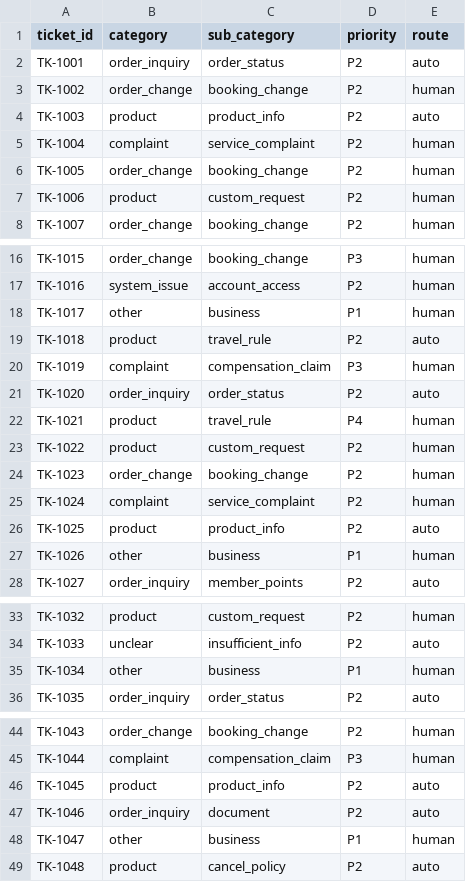
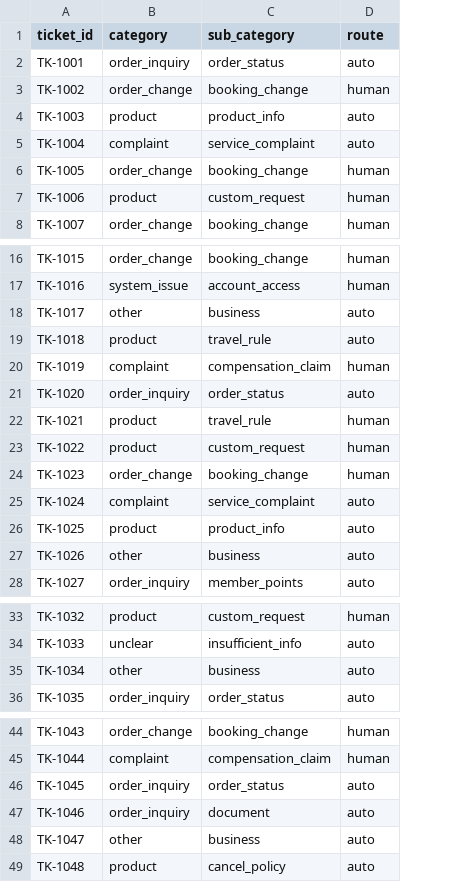
Before and after one commit to tarohuang1999-droid/ai-customer-service-assessment, a CSV file: poc/data/expected_labels.csv, drawn as a sheet; only a part is shown, gaps mark what is left out; removed rows and columns are numbered as before the commit, all else as after; the diff names each change by its address in the sheet, - before the commit and + after, or states it on an @@ line.

```diff
--- a/poc/data/expected_labels.csv
+++ b/poc/data/expected_labels.csv
-column D (priority), rows 2-8: all P2; rows 16-28: P3 | P2 | P1 | P2 | P3 | P2 | P4 | P2 | P2 | P2 | P2 | P1 | P2; rows 33-36: P2 | P2 | P1 | P2; rows 44-49: P2 | P3 | P2 | P2 | P1 | P2
-D5 (route): human
+D5 (route): auto
-D18 (route): human
+D18 (route): auto
-D25 (route): human
+D25 (route): auto
-D27 (route): human
+D27 (route): auto
-D35 (route): human
+D35 (route): auto
-B46 (category): product
+B46 (category): order_inquiry
-C46 (sub_category): product_info
+C46 (sub_category): order_status
-D48 (route): human
+D48 (route): auto
```
